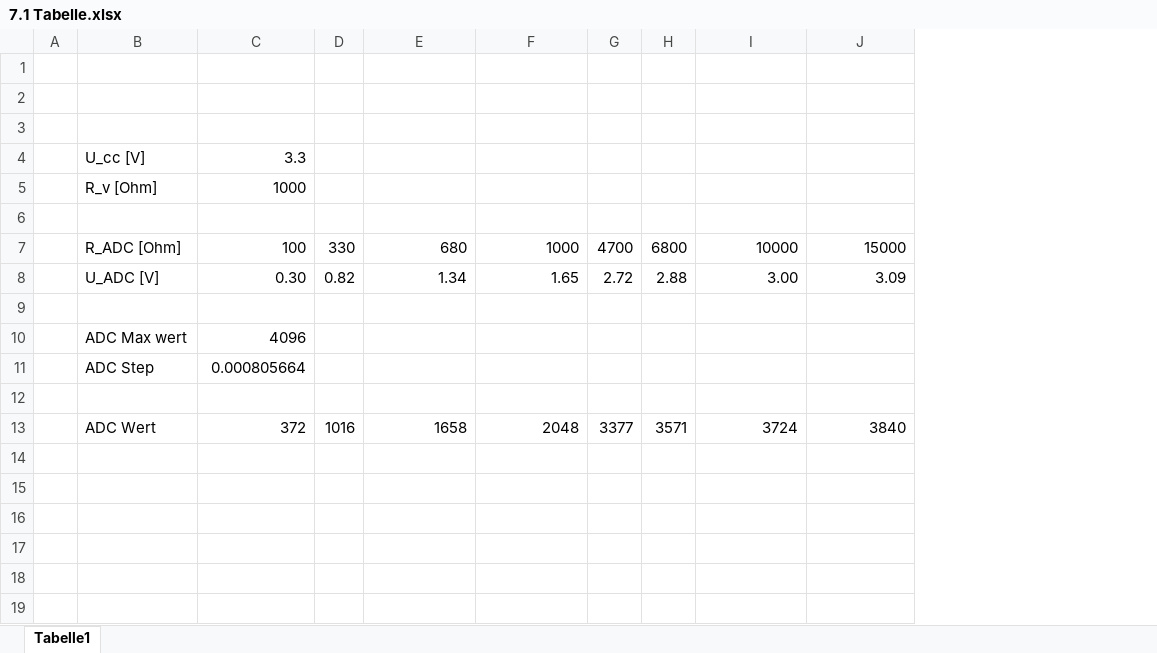
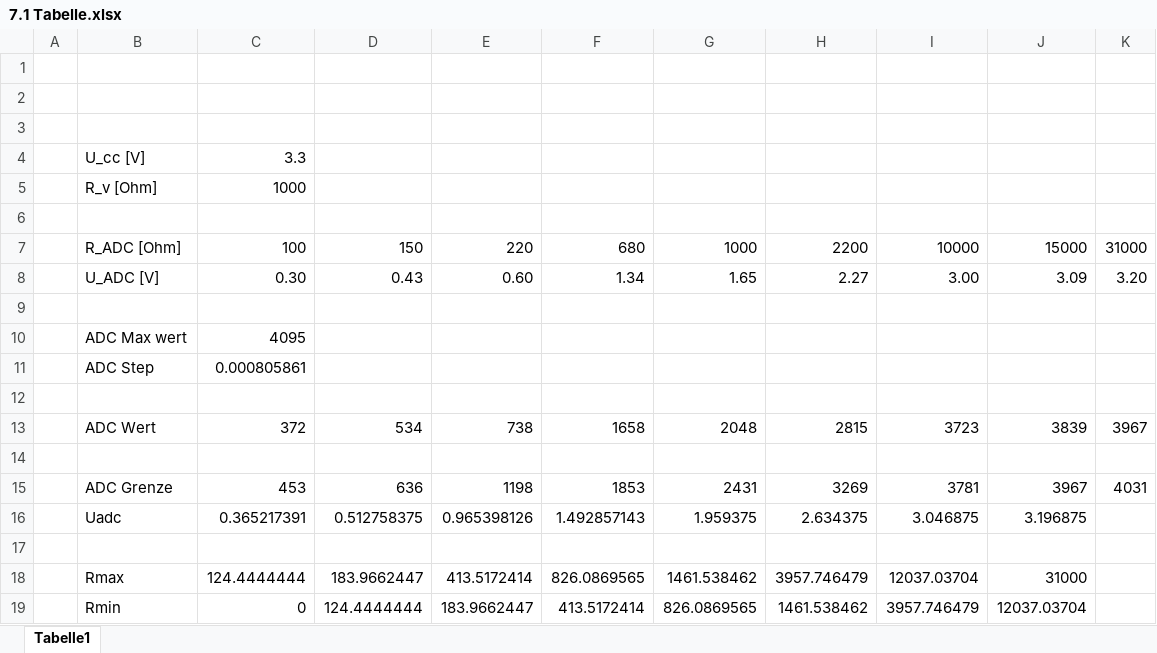
Before and after one commit to Maxcode28/ETIT_WS4, an Excel workbook: 7.1 Tabelle.xlsx, sheet Tabelle1, drawn as a sheet; values as stored, in another font and other column widths than the file's, no borders; charts and pictures not drawn; removed rows and columns are numbered as before the commit, all else as after; the diff names each change by its address in the sheet, - before the commit and + after, or states it on an @@ line.

```diff
--- a/7.1 Tabelle.xlsx (sheet Tabelle1)
+++ b/7.1 Tabelle.xlsx (sheet Tabelle1)
-column D, rows 7-13: 330 | 0.82 |  |  |  |  | 1016
+column D, rows 7-13: 150 | 0.43 |  |  |  |  | 534
+column E, rows 7-13: 220 | 0.60 |  |  |  |  | 738
-column G, rows 7-13: 4700 | 2.72 |  |  |  |  | 3377
-column H, rows 7-13: 6800 | 2.88 |  |  |  |  | 3571
+column H, rows 7-13: 2200 | 2.27 |  |  |  |  | 2815
+column K, rows 7-13: 31000 | 3.20 |  |  |  |  | 3967
-C10: 4096
+C10: 4095
-C11: 0.000805664
+C11: 0.000805861
-I13: 3724
+I13: 3723
-J13: 3840
+J13: 3839
+row 14: (empty)
+row 15:  | ADC Grenze | 453 | 636 | 1198 | 1853 | 2431 | 3269 | 3781 | 3967 | 4031
+row 16:  | Uadc | 0.365217391 | 0.512758375 | 0.965398126 | 1.492857143 | 1.959375 | 2.634375 | 3.046875 | 3.196875
+row 17: (empty)
+row 18:  | Rmax | 124.4444444 | 183.9662447 | 413.5172414 | 826.0869565 | 1461.538462 | 3957.746479 | 12037.03704 | 31000
+row 19:  | Rmin | 0 | 124.4444444 | 183.9662447 | 413.5172414 | 826.0869565 | 1461.538462 | 3957.746479 | 12037.03704
```
Also changed, not shown: formulas that keep their value, charts or pictures, 4 other files.
